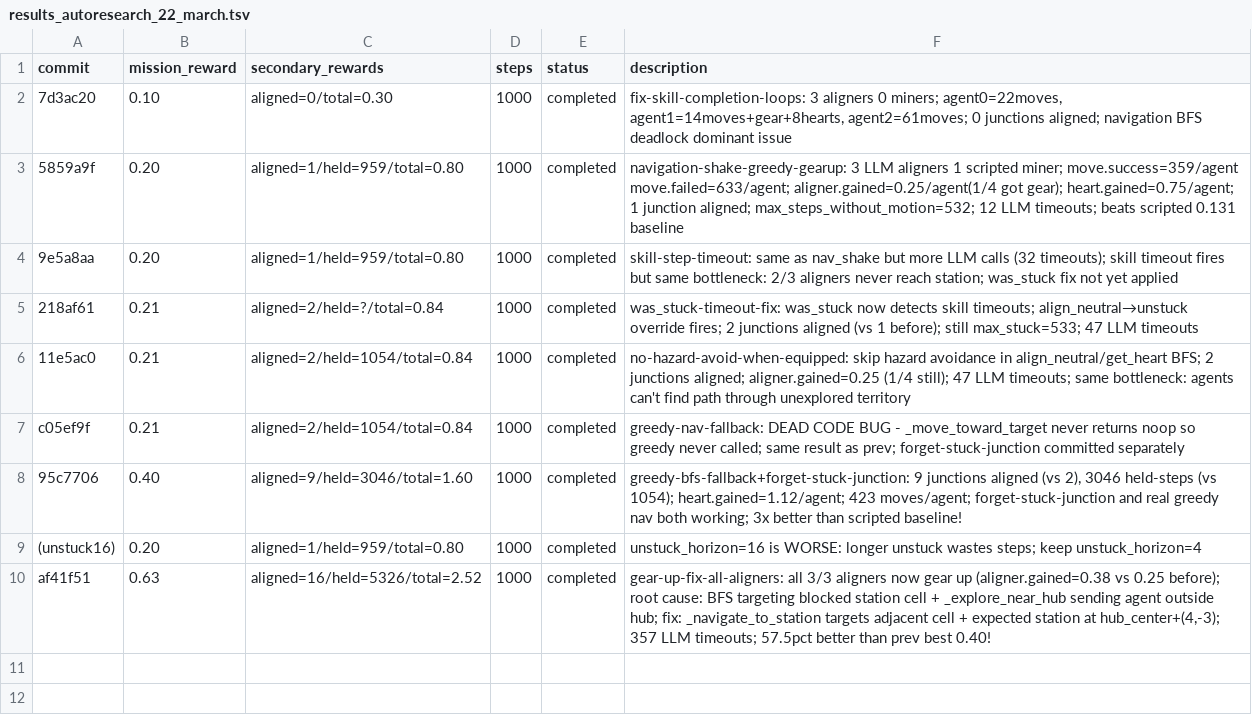
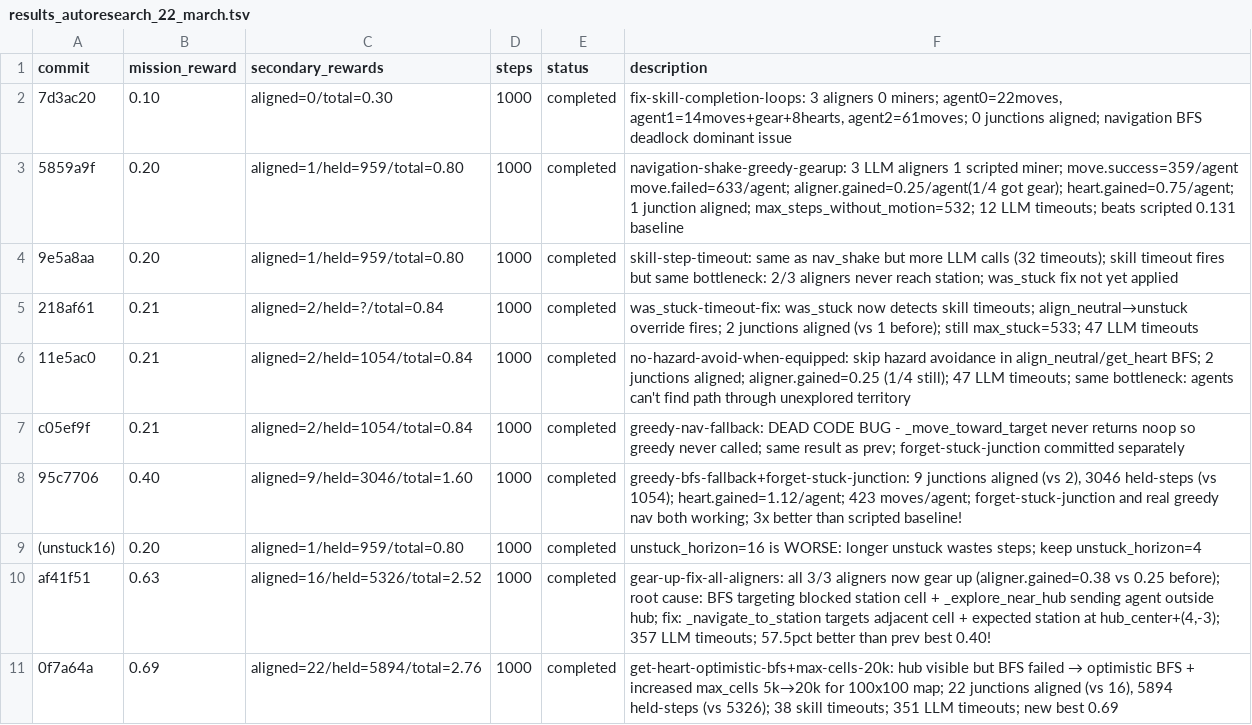
Before and after one commit to Metta-AI/cogames, a TSV file: docs/results_autoresearch_22_march.tsv, drawn as a sheet.

Commit message:
results: 0f7a64a achieves 0.69 reward (prev best 0.63)

```diff
--- a/docs/results_autoresearch_22_march.tsv
+++ b/docs/results_autoresearch_22_march.tsv
@@ -10 +10,2 @@ c05ef9f	0.21	aligned=2/held=1054/total=0.84	1000	completed	greedy-nav-fallback:
 af41f51	0.63	aligned=16/held=5326/total=2.52	1000	completed	gear-up-fix-all-aligners: all 3/3 aligners now gear up (aligner.gained=0.38 vs 0.25 before); root cause: BFS targeting blocked station cell + _explore_near_hub sending agent outside hub; fix: _navigate_to_station targets adjacent cell + expected station at hub_center+(4,-3); 357 LLM timeouts; 57.5pct better than prev best 0.40!
+0f7a64a	0.69	aligned=22/held=5894/total=2.76	1000	completed	get-heart-optimistic-bfs+max-cells-20k: hub visible but BFS failed → optimistic BFS + increased max_cells 5k→20k for 100x100 map; 22 junctions aligned (vs 16), 5894 held-steps (vs 5326); 38 skill timeouts; 351 LLM timeouts; new best 0.69
```
